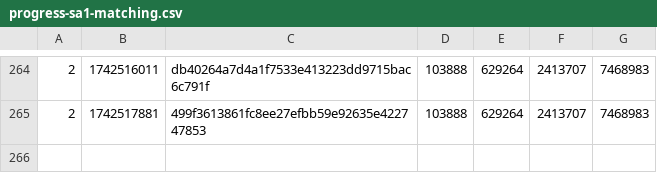
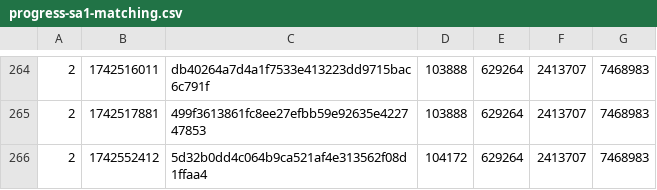
Before and after one commit to SAT-R/sa1, a CSV file: reports/progress-sa1-matching.csv, drawn as a sheet; only a part is shown, gaps mark what is left out.

```diff
--- a/reports/progress-sa1-matching.csv
+++ b/reports/progress-sa1-matching.csv
@@ -265 +265,2 @@
 2,1742517881,499f3613861fc8ee27efbb59e92635e422747853,103888,629264,2413707,7468983
+2,1742552412,5d32b0dd4c064b9ca521af4e313562f08d1ffaa4,104172,629264,2413707,7468983
```
Also changed, not shown: reports/progress-sa1-nonmatching.csv, 2 other files.
